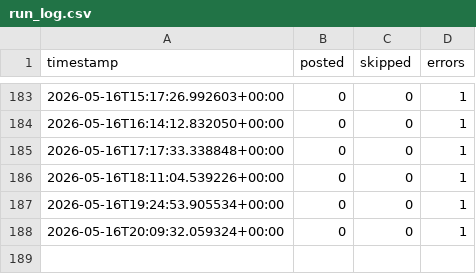
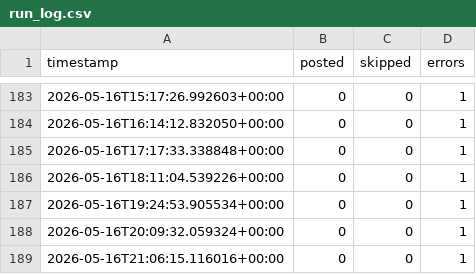
Before and after one commit to nullpointer10101-gif/anime-pinterest-bot, a CSV file: data/run_log.csv, drawn as a sheet; only a part is shown, gaps mark what is left out.

```diff
--- a/data/run_log.csv
+++ b/data/run_log.csv
@@ -188 +188,2 @@ timestamp,posted,skipped,errors
 2026-05-16T20:09:32.059324+00:00,0,0,1
+2026-05-16T21:06:15.116016+00:00,0,0,1
```
Also changed, not shown: 1 other file.
